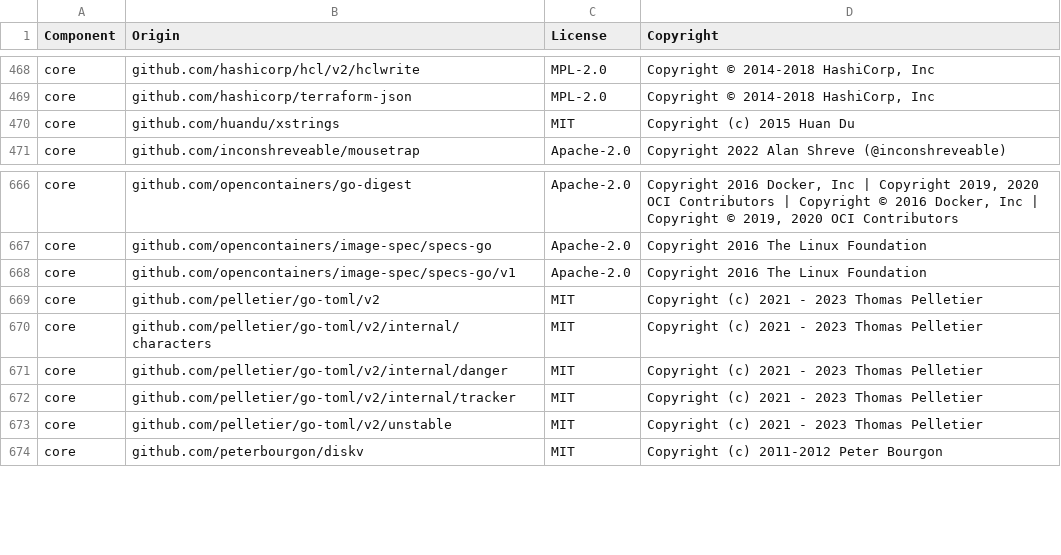
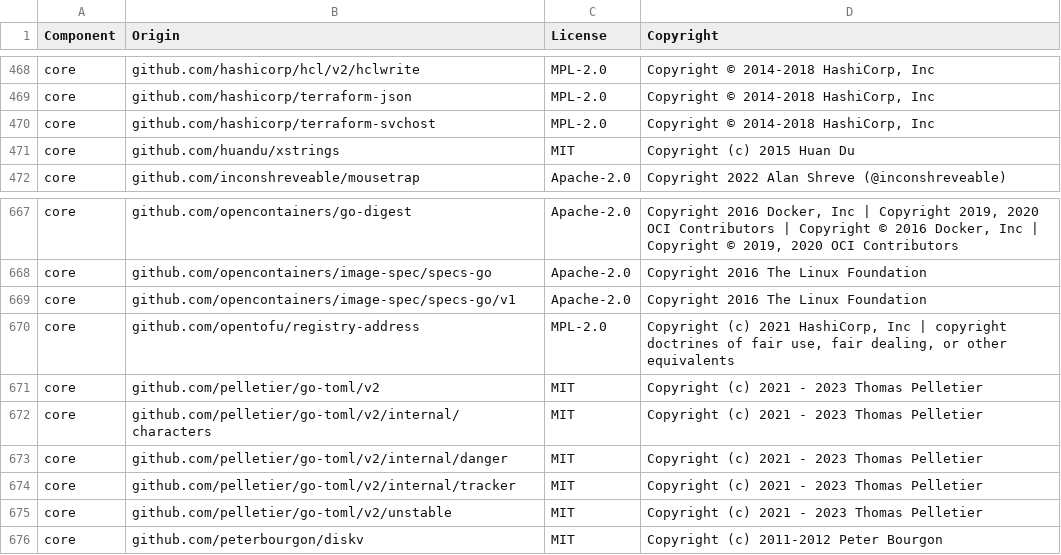
Before and after one commit to DataDog/datadog-iac-scanner, a CSV file: LICENSE-3rdparty.csv, drawn as a sheet; only a part is shown, gaps mark what is left out; the diff names each change by its address in the sheet, - before the commit and + after, or states it on an @@ line.

Commit message:
Update LICENSE-3rdparty.csv for registry-address and terraform-svchost dependencies.

```diff
--- a/LICENSE-3rdparty.csv
+++ b/LICENSE-3rdparty.csv
+row 470: core | github.com/hashicorp/terraform-svchost | MPL-2.0 | Copyright © 2014-2018 HashiCorp, Inc
+row 670: core | github.com/opentofu/registry-address | MPL-2.0 | Copyright (c) 2021 HashiCorp, Inc | copyright doctrines of fair use, fair dealing, or other equivalents
```
